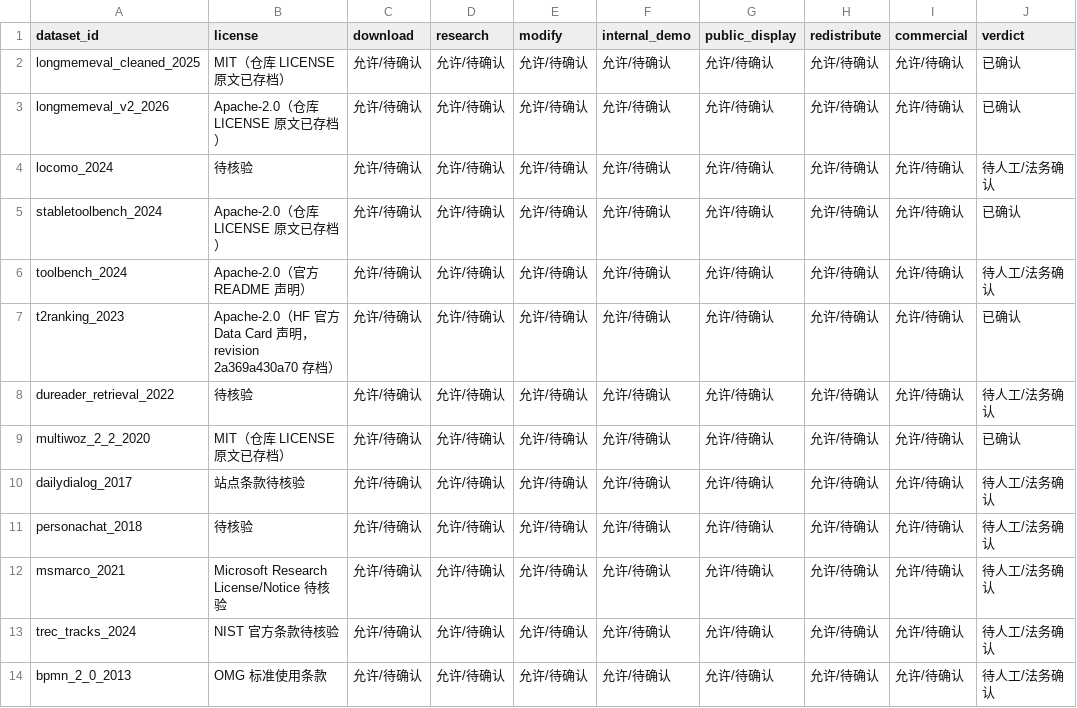
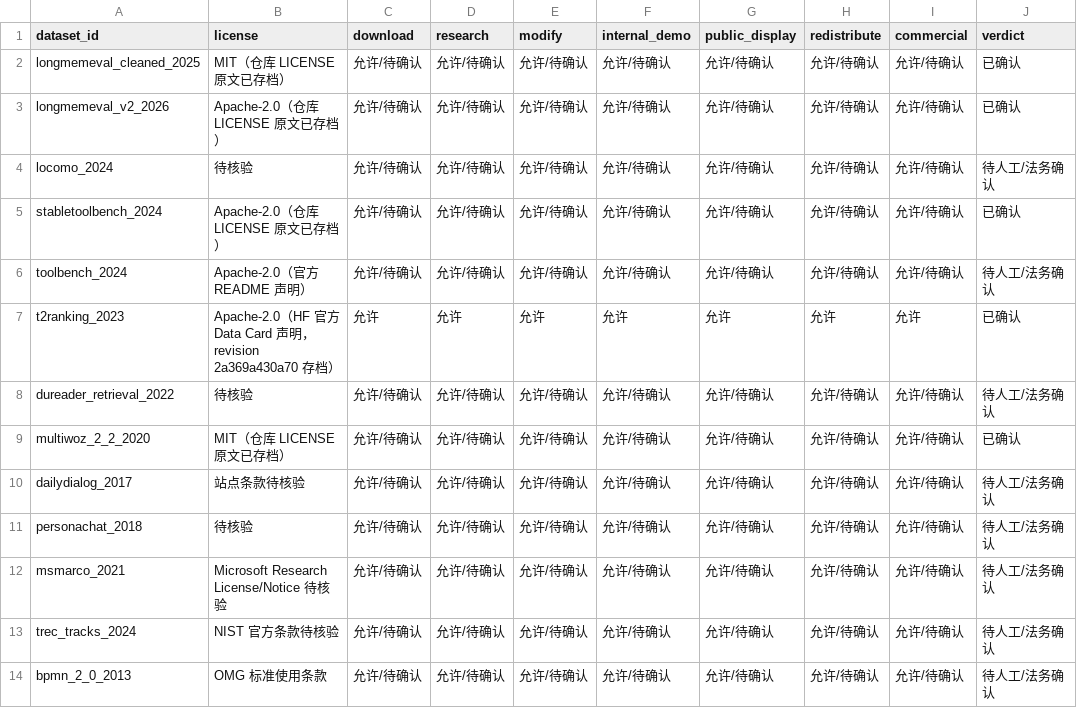
Before and after one commit to gaoyizhe934/KylinOS_Agent_Memory_Module_Data_Lookup_Selection_and_Quality_Audit, a CSV file: registry/license_registry.csv, drawn as a sheet; only a part is shown; the diff names each change by its address in the sheet, - before the commit and + after, or states it on an @@ line.

Commit message:
fix(阶段8): v4.1 D1——响应Data-R Round5 P0-1/P1-1/P1-2(P04 accepted_effective=0+amendment; license权限矩阵一致; PR body同步HEAD)（#37）

```diff
--- a/registry/license_registry.csv
+++ b/registry/license_registry.csv
-C7 (download): 允许/待确认
+C7 (download): 允许
-D7 (research): 允许/待确认
+D7 (research): 允许
-E7 (modify): 允许/待确认
+E7 (modify): 允许
-F7 (internal_demo): 允许/待确认
+F7 (internal_demo): 允许
-G7 (public_display): 允许/待确认
+G7 (public_display): 允许
-H7 (redistribute): 允许/待确认
+H7 (redistribute): 允许
-I7 (commercial): 允许/待确认
+I7 (commercial): 允许
```
Also changed, not shown: 2 other files.
